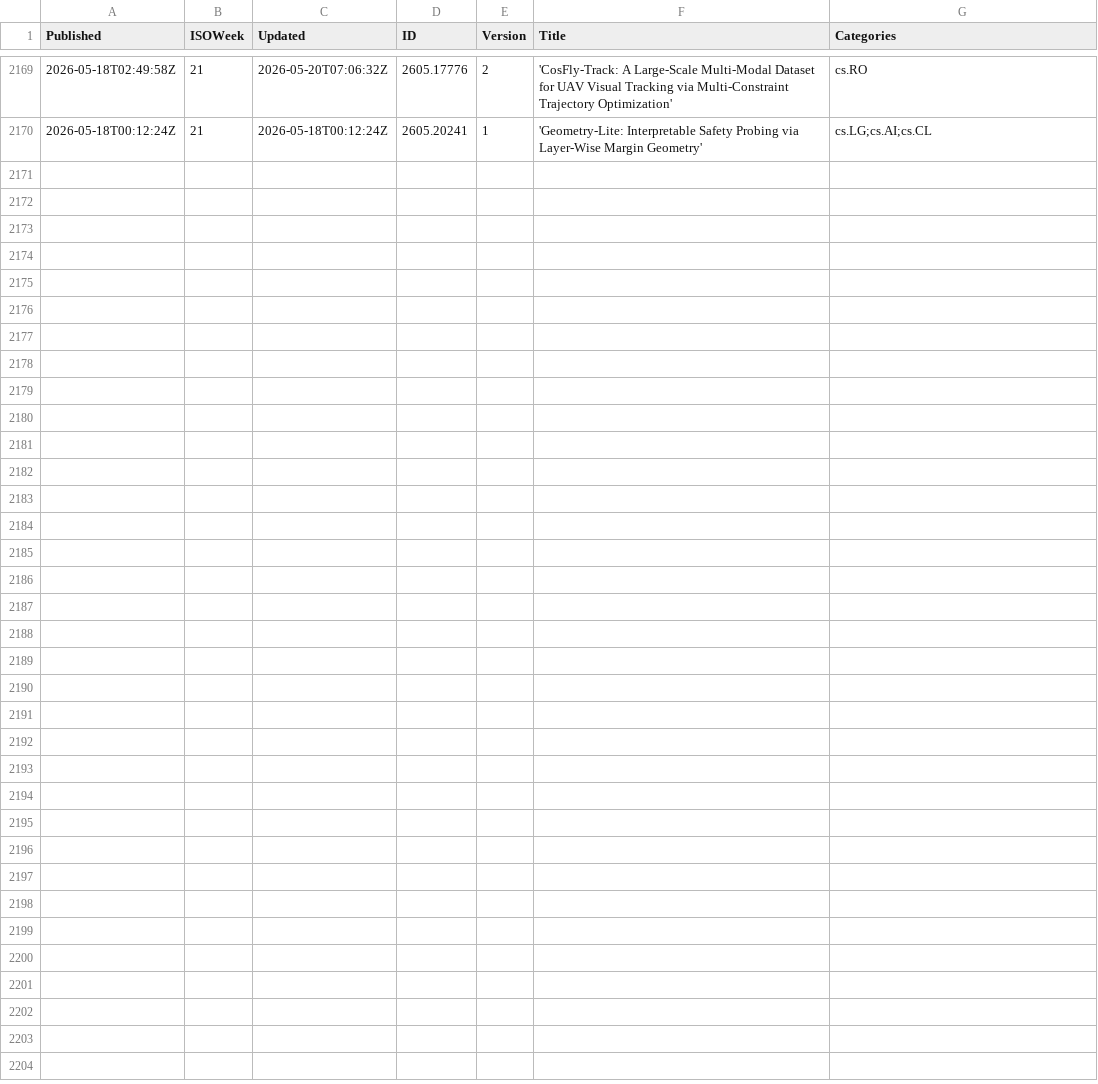
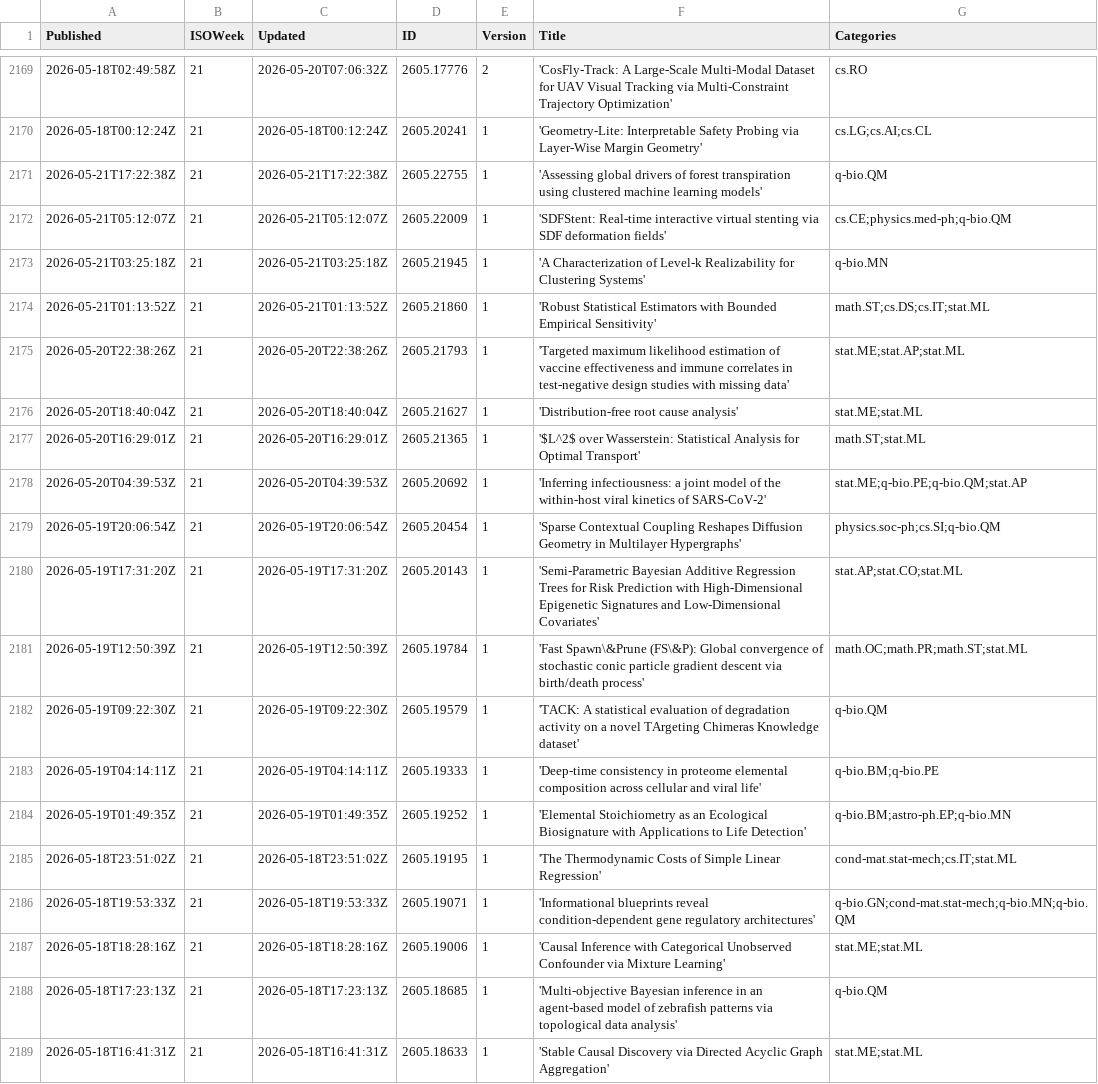
Before and after one commit to Lambda-Biolab/gha-rxiv-feed-action, a CSV file: data/arxiv/2026/21.csv, drawn as a sheet; only a part is shown, gaps mark what is left out; the diff covers the shown part only; the diff names each change by its address in the sheet, - before the commit and + after, or states it on an @@ line.

```diff
--- a/data/arxiv/2026/21.csv
+++ b/data/arxiv/2026/21.csv
+row 2171: 2026-05-21T17:22:38Z | 21 | 2026-05-21T17:22:38Z | 2605.22755 | 1 | 'Assessing global drivers of forest transpiration using clustered machine learning models' | q-bio.QM
+row 2172: 2026-05-21T05:12:07Z | 21 | 2026-05-21T05:12:07Z | 2605.22009 | 1 | 'SDFStent: Real-time interactive virtual stenting via SDF deformation fields' | cs.CE;physics.med-ph;q-bio.QM
+row 2173: 2026-05-21T03:25:18Z | 21 | 2026-05-21T03:25:18Z | 2605.21945 | 1 | 'A Characterization of Level-k Realizability for Clustering Systems' | q-bio.MN
+row 2174: 2026-05-21T01:13:52Z | 21 | 2026-05-21T01:13:52Z | 2605.21860 | 1 | 'Robust Statistical Estimators with Bounded Empirical Sensitivity' | math.ST;cs.DS;cs.IT;stat.ML
+row 2175: 2026-05-20T22:38:26Z | 21 | 2026-05-20T22:38:26Z | 2605.21793 | 1 | 'Targeted maximum likelihood estimation of vaccine effectiveness and immune correlates in test-negative design studies with missing data' | stat.ME;stat.AP;stat.ML
+row 2176: 2026-05-20T18:40:04Z | 21 | 2026-05-20T18:40:04Z | 2605.21627 | 1 | 'Distribution-free root cause analysis' | stat.ME;stat.ML
+row 2177: 2026-05-20T16:29:01Z | 21 | 2026-05-20T16:29:01Z | 2605.21365 | 1 | '$L^2$ over Wasserstein: Statistical Analysis for Optimal Transport' | math.ST;stat.ML
+row 2178: 2026-05-20T04:39:53Z | 21 | 2026-05-20T04:39:53Z | 2605.20692 | 1 | 'Inferring infectiousness: a joint model of the within-host viral kinetics of SARS-CoV-2' | stat.ME;q-bio.PE;q-bio.QM;stat.AP
+row 2179: 2026-05-19T20:06:54Z | 21 | 2026-05-19T20:06:54Z | 2605.20454 | 1 | 'Sparse Contextual Coupling Reshapes Diffusion Geometry in Multilayer Hypergraphs' | physics.soc-ph;cs.SI;q-bio.QM
+row 2180: 2026-05-19T17:31:20Z | 21 | 2026-05-19T17:31:20Z | 2605.20143 | 1 | 'Semi-Parametric Bayesian Additive Regression Trees for Risk Prediction with High-Dimensional Epigenetic Signatures and Low-Dimensional Covariates' | stat.AP;stat.CO;stat.ML
+row 2181: 2026-05-19T12:50:39Z | 21 | 2026-05-19T12:50:39Z | 2605.19784 | 1 | 'Fast Spawn\&Prune (FS\&P): Global convergence of stochastic conic particle gradient descent via birth/death process' | math.OC;math.PR;math.ST;stat.ML
+row 2182: 2026-05-19T09:22:30Z | 21 | 2026-05-19T09:22:30Z | 2605.19579 | 1 | 'TACK: A statistical evaluation of degradation activity on a novel TArgeting Chimeras Knowledge dataset' | q-bio.QM
+row 2183: 2026-05-19T04:14:11Z | 21 | 2026-05-19T04:14:11Z | 2605.19333 | 1 | 'Deep-time consistency in proteome elemental composition across cellular and viral life' | q-bio.BM;q-bio.PE
+row 2184: 2026-05-19T01:49:35Z | 21 | 2026-05-19T01:49:35Z | 2605.19252 | 1 | 'Elemental Stoichiometry as an Ecological Biosignature with Applications to Life Detection' | q-bio.BM;astro-ph.EP;q-bio.MN
+row 2185: 2026-05-18T23:51:02Z | 21 | 2026-05-18T23:51:02Z | 2605.19195 | 1 | 'The Thermodynamic Costs of Simple Linear Regression' | cond-mat.stat-mech;cs.IT;stat.ML
+row 2186: 2026-05-18T19:53:33Z | 21 | 2026-05-18T19:53:33Z | 2605.19071 | 1 | 'Informational blueprints reveal condition-dependent gene regulatory architectures' | q-bio.GN;cond-mat.stat-mech;q-bio.MN;q-bio.QM
+row 2187: 2026-05-18T18:28:16Z | 21 | 2026-05-18T18:28:16Z | 2605.19006 | 1 | 'Causal Inference with Categorical Unobserved Confounder via Mixture Learning' | stat.ME;stat.ML
+row 2188: 2026-05-18T17:23:13Z | 21 | 2026-05-18T17:23:13Z | 2605.18685 | 1 | 'Multi-objective Bayesian inference in an agent-based model of zebrafish patterns via topological data analysis' | q-bio.QM
+row 2189: 2026-05-18T16:41:31Z | 21 | 2026-05-18T16:41:31Z | 2605.18633 | 1 | 'Stable Causal Discovery via Directed Acyclic Graph Aggregation' | stat.ME;stat.ML
```
Also changed, not shown: 9 added rows elsewhere in this file, data/arxiv/2026/20.csv.
